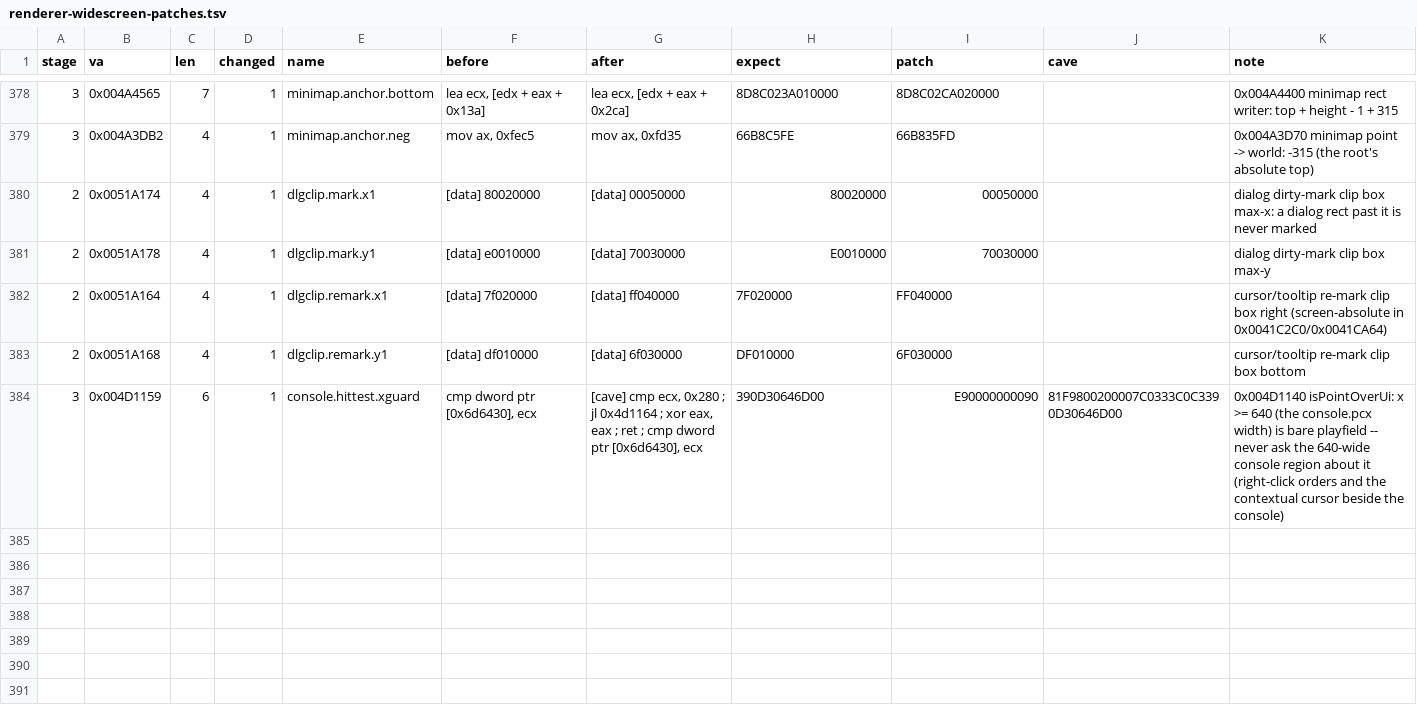
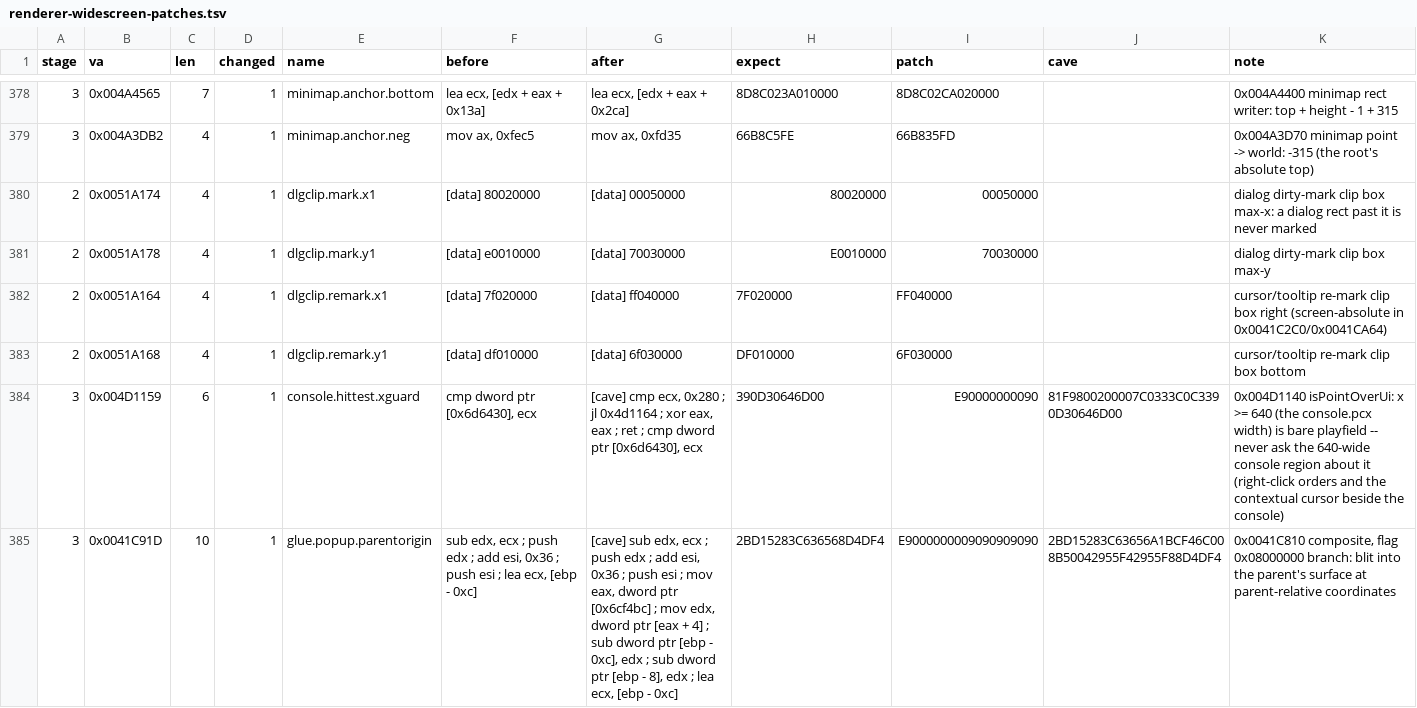
Before and after one commit to inwenis/decompile-sc, a TSV file: research/data/renderer-widescreen-patches.tsv, drawn as a sheet; only a part is shown, gaps mark what is left out; the diff names each change by its address in the sheet, - before the commit and + after, or states it on an @@ line.

```diff
--- a/research/data/renderer-widescreen-patches.tsv
+++ b/research/data/renderer-widescreen-patches.tsv
+row 385: 3 | 0x0041C91D | 10 | 1 | glue.popup.parentorigin | sub edx, ecx ; push edx ; add esi, 0x36 ; push esi ; lea ecx, [ebp - 0xc] | [cave] sub edx, ecx ; push edx ; add esi, 0x36 ; push esi ; mov eax, dword ptr [0x6cf4bc] ; mov edx, dword ptr [eax + 4] ; sub dword ptr [ebp - 0xc], edx ; sub dword ptr [ebp - 8], edx ; lea ecx, [ebp - 0xc] | 2BD15283C636568D4DF4 | E9000000009090909090 | 2BD15283C63656A1BCF46C008B50042955F42955F88D4DF4 | 0x0041C810 composite, flag 0x08000000 branch: blit into the parent's surface at parent-relative coordinates
```
Also changed, not shown: 25 other files.
